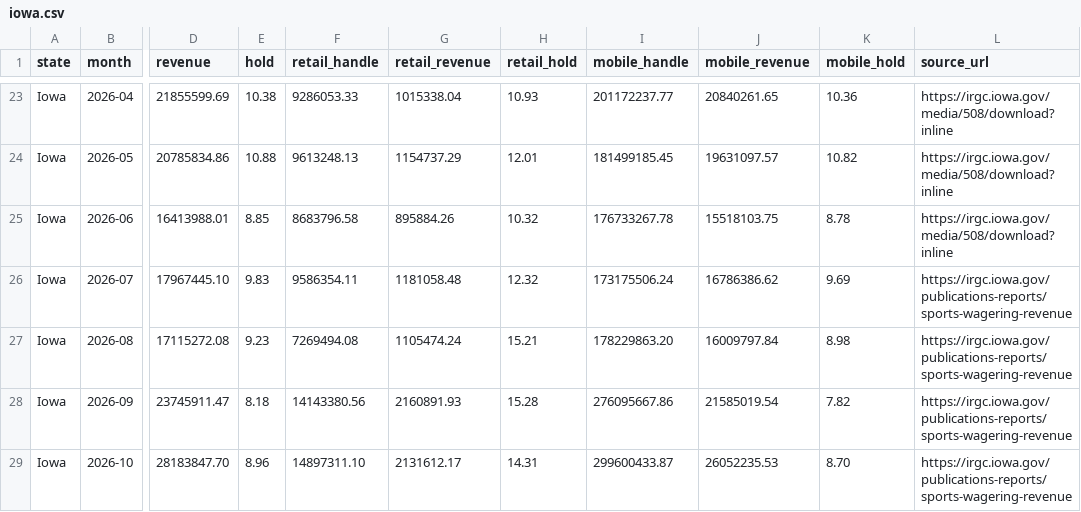
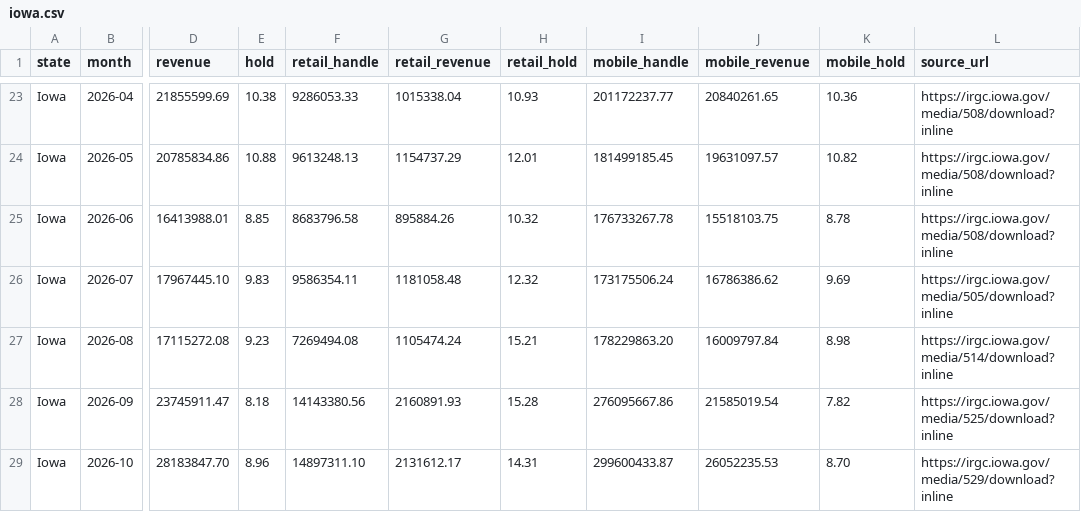
Before and after one commit to mellowpanic/statewager, a CSV file: docs/data/iowa.csv, drawn as a sheet; only a part is shown, gaps mark what is left out; the diff names each change by its address in the sheet, - before the commit and + after, or states it on an @@ line.

```diff
--- a/docs/data/iowa.csv
+++ b/docs/data/iowa.csv
-L26 (source_url): https://irgc.iowa.gov/publications-reports/sports-wagering-revenue
+L26 (source_url): https://irgc.iowa.gov/media/505/download?inline
-L27 (source_url): https://irgc.iowa.gov/publications-reports/sports-wagering-revenue
+L27 (source_url): https://irgc.iowa.gov/media/514/download?inline
-L28 (source_url): https://irgc.iowa.gov/publications-reports/sports-wagering-revenue
+L28 (source_url): https://irgc.iowa.gov/media/525/download?inline
-L29 (source_url): https://irgc.iowa.gov/publications-reports/sports-wagering-revenue
+L29 (source_url): https://irgc.iowa.gov/media/529/download?inline
```
Also changed, not shown: docs/data/all.csv, docs/data/missouri.csv, 23 other files.
